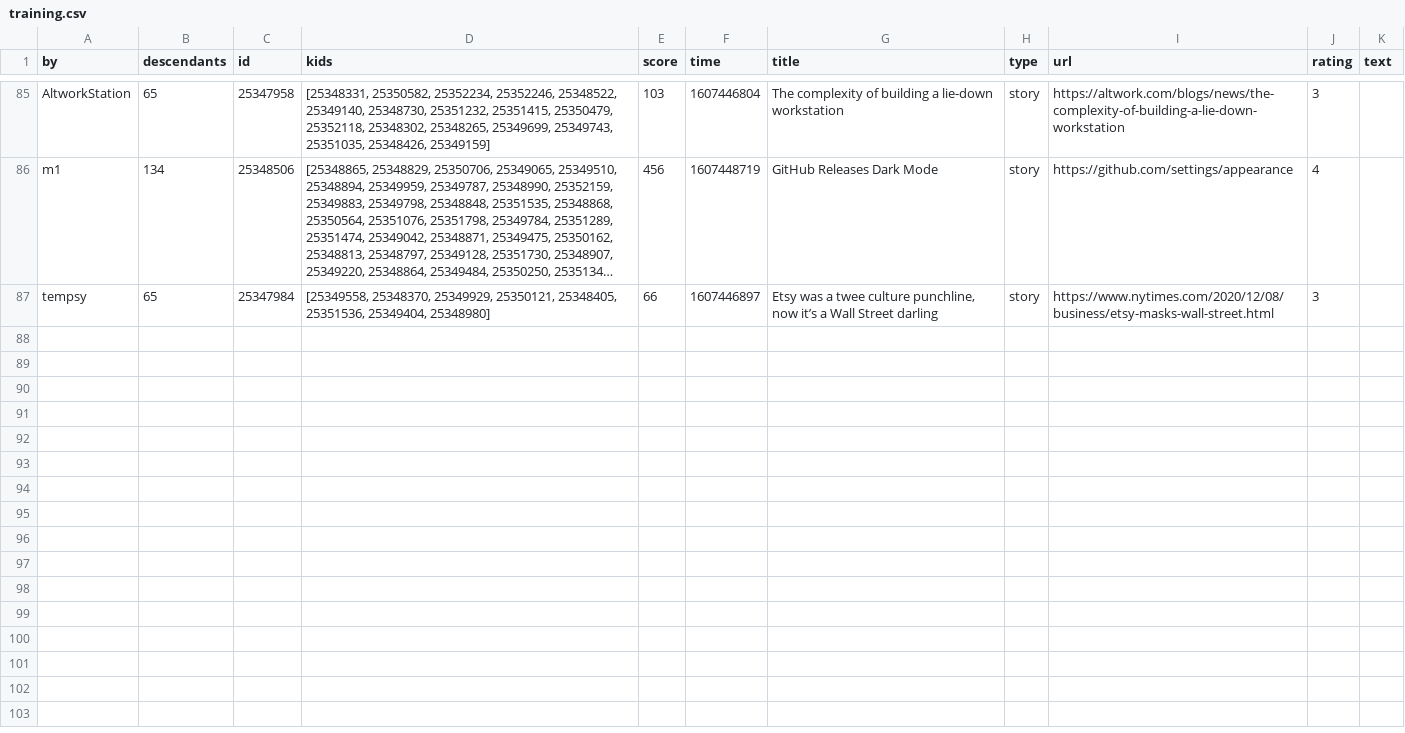
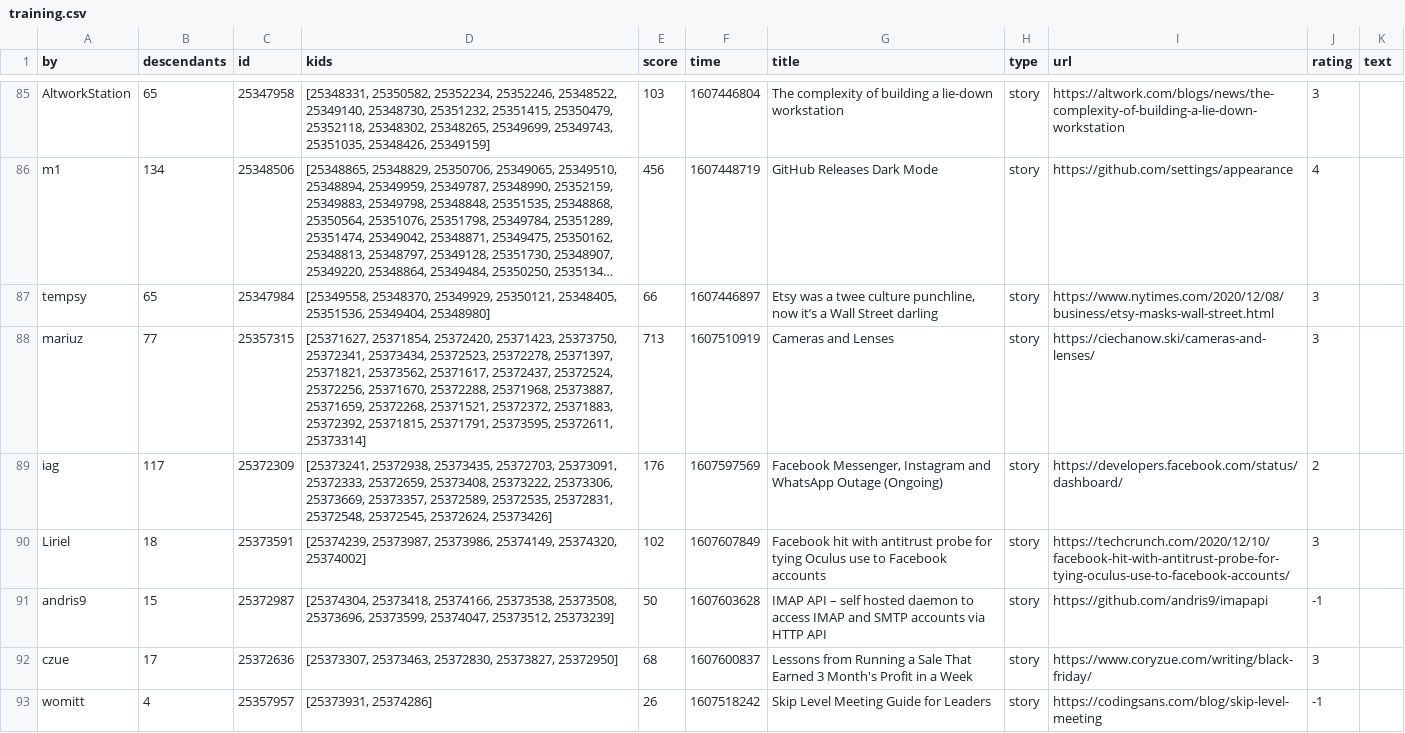
Before and after one commit to berkserbet/hacker-news-digest, a CSV file: data/training.csv, drawn as a sheet; only a part is shown, gaps mark what is left out; long unchanged cells end in …; the diff covers the shown part only.

Commit message:
added more training

```diff
--- a/data/training.csv
+++ b/data/training.csv
@@ -87 +87,7 @@
 "tempsy","65","25347984","[25349558, 25348370, 25349929, 25350121, 25348405, 25351536, 25349404, 25348980]","66","1607446897","Etsy was a twee culture punchline, now it’s a Wall Street darling","story","https://www.nytimes.com/2020/12/08/business/etsy-masks-wall-street.html","3",""
+"mariuz","77","25357315","[25371627, 25371854, 25372420, 25371423, 25373750, 25372341, 25373434, 25372523, 25372278, 25371397, 25371821, 25373562, 25371617, 25372437, 25372524, 25372256, 25371670, 25372288, 25371968, 25373887, 25371659, 25372268, 25371521, 25372372, 25371883, 25372392, 25371815, 25371791, 25373595, 25372611, 25373314]","713","1607510919","Cameras and Lenses","story","https://ciechanow.ski/cameras-and-lenses/","3",""
+"iag","117","25372309","[25373241, 25372938, 25373435, 25372703, 25373091, 25372333, 25372659, 25373408, 25373222, 25373306, 25373669, 25373357, 25372589, 25372535, 25372831, 25372548, 25372545, 25372624, 25373426]","176","1607597569","Facebook Messenger, Instagram and WhatsApp Outage (Ongoing)","story","https://developers.facebook.com/status/dashboard/","2",""
+"Liriel","18","25373591","[25374239, 25373987, 25373986, 25374149, 25374320, 25374002]","102","1607607849","Facebook hit with antitrust probe for tying Oculus use to Facebook accounts","story","https://techcrunch.com/2020/12/10/facebook-hit-with-antitrust-probe-for-tying-oculus-use-to-facebook-accounts/","3",""
+"andris9","15","25372987","[25374304, 25373418, 25374166, 25373538, 25373508, 25373696, 25373599, 25374047, 25373512, 25373239]","50","1607603628","IMAP API – self hosted daemon to access IMAP and SMTP accounts via HTTP API","story","https://github.com/andris9/imapapi","-1",""
+"czue","17","25372636","[25373307, 25373463, 25372830, 25373827, 25372950]","68","1607600837","Lessons from Running a Sale That Earned 3 Month's Profit in a Week","story","https://www.coryzue.com/writing/black-friday/","3",""
+"womitt","4","25357957","[25373931, 25374286]","26","1607518242","Skip Level Meeting Guide for Leaders","story","https://codingsans.com/blog/skip-level-meeting","-1",""
```
Also changed, not shown: 6 added rows elsewhere in this file.
